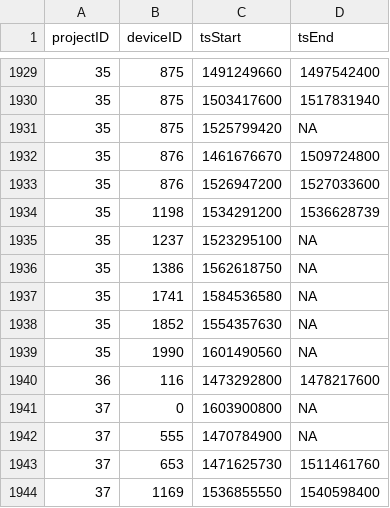
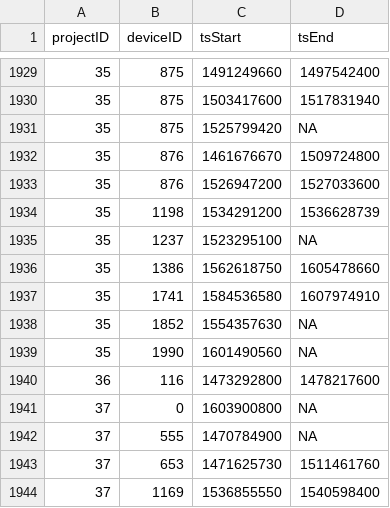
Before and after one commit to jbrzusto/motus-metadata-history, a CSV file: receiver_deployments.csv, drawn as a sheet; only a part is shown, gaps mark what is left out.

Commit message:
revised upstream

```diff
--- a/receiver_deployments.csv
+++ b/receiver_deployments.csv
@@ -1935,4 +1935,4 @@
 35,1237,1523295100,NA
-35,1386,1562618750,NA
-35,1741,1584536580,NA
+35,1386,1562618750,1605478660
+35,1741,1584536580,1607974910
 35,1852,1554357630,NA
```
